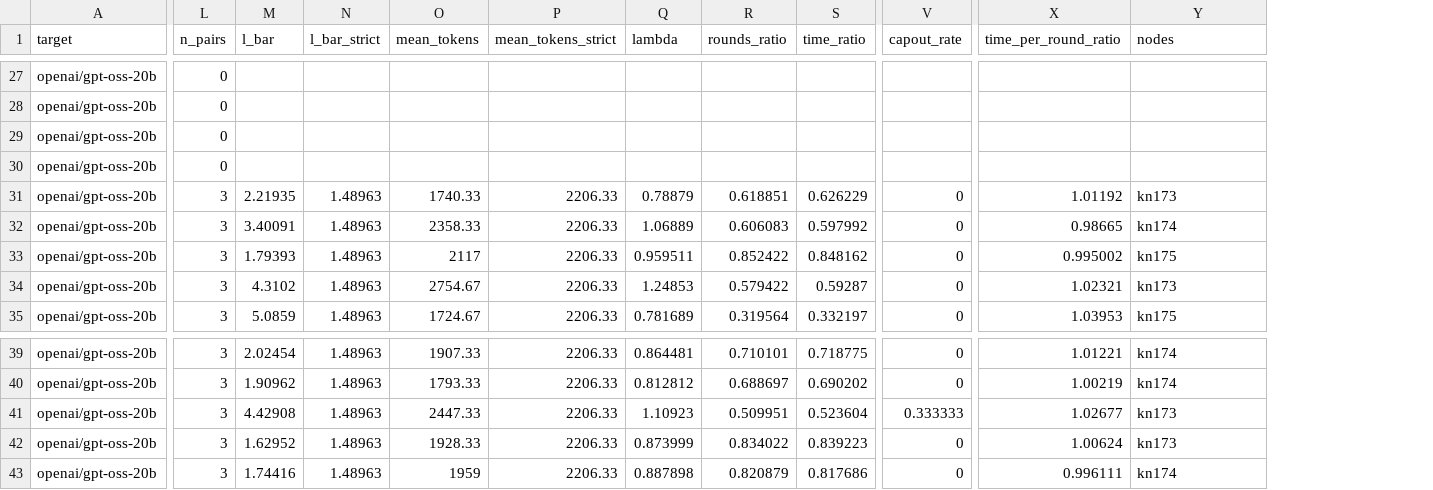
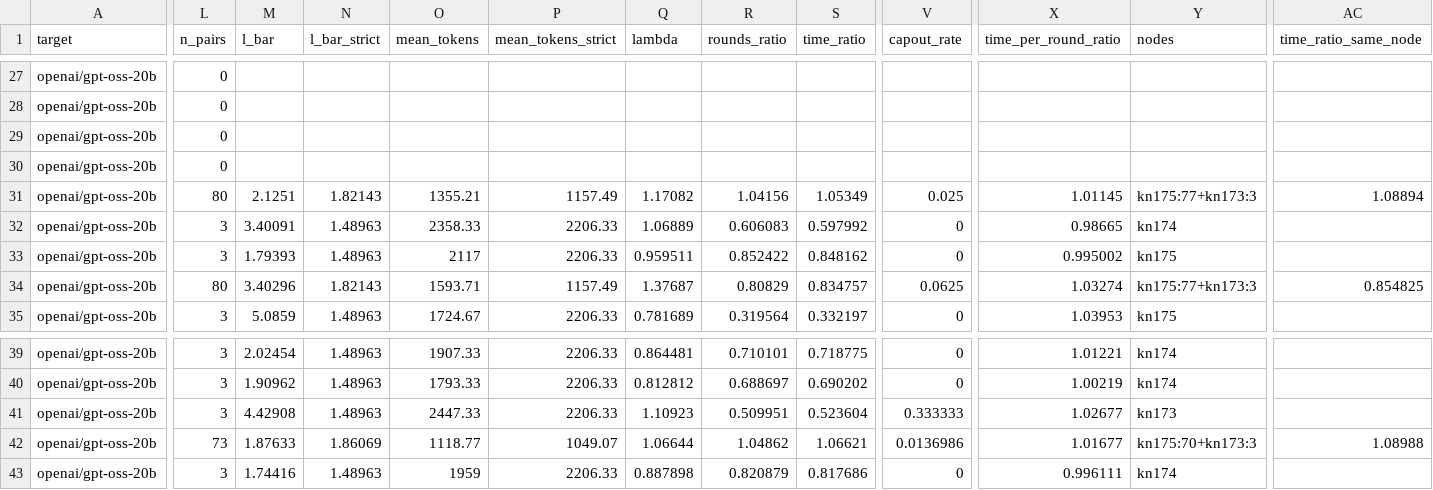
Before and after one commit to billxby/lossy-token-eff, a CSV file: campaign/addendum/tables/step8__gpt-oss-20b__rh-eagle3.csv, drawn as a sheet; only a part is shown, gaps mark what is left out; the diff covers the shown part only; the diff names each change by its address in the sheet, - before the commit and + after, or states it on an @@ line.

```diff
--- a/campaign/addendum/tables/step8__gpt-oss-20b__rh-eagle3.csv
+++ b/campaign/addendum/tables/step8__gpt-oss-20b__rh-eagle3.csv
+column AC (time_ratio_same_node), rows 31-34: 1.08894 |  |  | 0.854825; row 42: 1.08988
-L31 (n_pairs): 3
+L31 (n_pairs): 80
-M31 (l_bar): 2.21935
+M31 (l_bar): 2.1251
-N31 (l_bar_strict): 1.48963
+N31 (l_bar_strict): 1.82143
-O31 (mean_tokens): 1740.33
+O31 (mean_tokens): 1355.21
-P31 (mean_tokens_strict): 2206.33
+P31 (mean_tokens_strict): 1157.49
-Q31 (lambda): 0.78879
+Q31 (lambda): 1.17082
-R31 (rounds_ratio): 0.618851
+R31 (rounds_ratio): 1.04156
-S31 (time_ratio): 0.626229
+S31 (time_ratio): 1.05349
-V31 (capout_rate): 0
+V31 (capout_rate): 0.025
-X31 (time_per_round_ratio): 1.01192
+X31 (time_per_round_ratio): 1.01145
-Y31 (nodes): kn173
+Y31 (nodes): kn175:77+kn173:3
-L34 (n_pairs): 3
+L34 (n_pairs): 80
-M34 (l_bar): 4.3102
+M34 (l_bar): 3.40296
-N34 (l_bar_strict): 1.48963
+N34 (l_bar_strict): 1.82143
-O34 (mean_tokens): 2754.67
+O34 (mean_tokens): 1593.71
-P34 (mean_tokens_strict): 2206.33
+P34 (mean_tokens_strict): 1157.49
-Q34 (lambda): 1.24853
+Q34 (lambda): 1.37687
-R34 (rounds_ratio): 0.579422
+R34 (rounds_ratio): 0.80829
-S34 (time_ratio): 0.59287
+S34 (time_ratio): 0.834757
-V34 (capout_rate): 0
+V34 (capout_rate): 0.0625
-X34 (time_per_round_ratio): 1.02321
+X34 (time_per_round_ratio): 1.03274
-Y34 (nodes): kn173
+Y34 (nodes): kn175:77+kn173:3
-L42 (n_pairs): 3
+L42 (n_pairs): 73
-M42 (l_bar): 1.62952
+M42 (l_bar): 1.87633
-N42 (l_bar_strict): 1.48963
+N42 (l_bar_strict): 1.86069
-O42 (mean_tokens): 1928.33
+O42 (mean_tokens): 1118.77
-P42 (mean_tokens_strict): 2206.33
+P42 (mean_tokens_strict): 1049.07
-Q42 (lambda): 0.873999
+Q42 (lambda): 1.06644
-R42 (rounds_ratio): 0.834022
+R42 (rounds_ratio): 1.04862
-S42 (time_ratio): 0.839223
+S42 (time_ratio): 1.06621
-V42 (capout_rate): 0
+V42 (capout_rate): 0.0136986
-X42 (time_per_round_ratio): 1.00624
+X42 (time_per_round_ratio): 1.01677
-Y42 (nodes): kn173
+Y42 (nodes): kn175:70+kn173:3
```
Also changed, not shown: 23 edited cells elsewhere in this file, campaign/addendum/step8/manifest.csv, campaign/addendum/tables/step8__llama31-8b-instruct__eagle1.csv, 17 other files.
